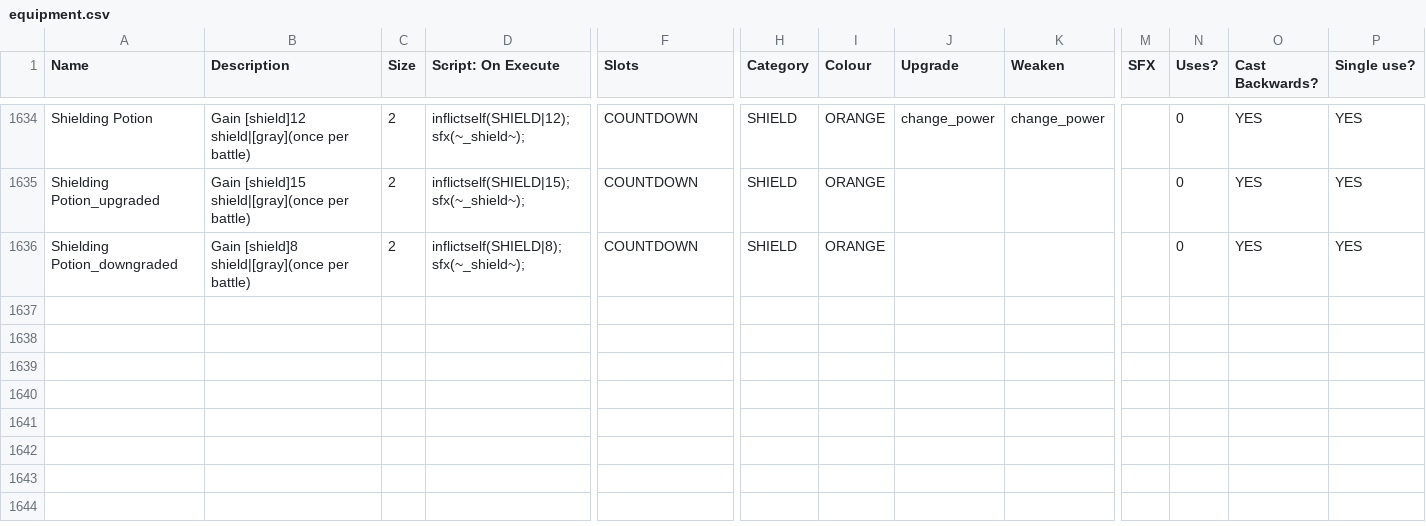
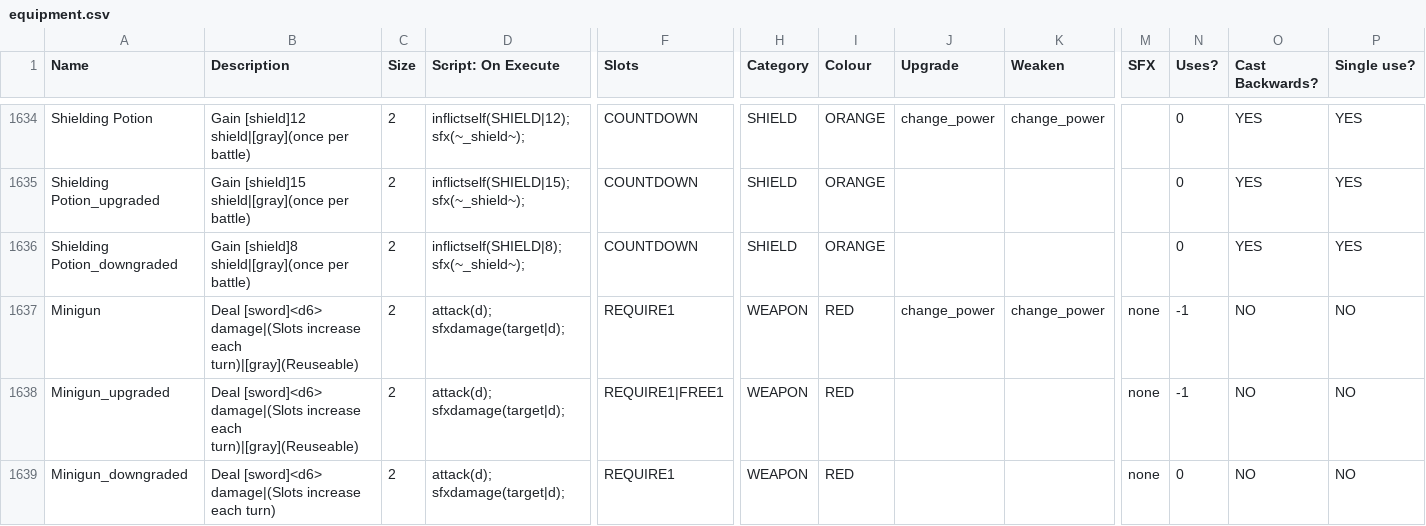
Before and after one commit to JuniorUdale/MoreFluff, a CSV file: _append/data/text/equipment.csv, drawn as a sheet; only a part is shown, gaps mark what is left out; rows hold the shown columns only; the diff names each change by its address in the sheet, - before the commit and + after, or states it on an @@ line.

Commit message:
minigun, a reuseable weapon which gets stronger

```diff
--- a/_append/data/text/equipment.csv
+++ b/_append/data/text/equipment.csv
+row 1637: Minigun | Deal [sword]<d6> damage|(Slots increase each turn)|[gray](Reuseable) | 2 | attack(d); sfxdamage(target|d); | REQUIRE1 | WEAPON | RED | change_power | change_power | none | -1 | NO | NO
+row 1638: Minigun_upgraded | Deal [sword]<d6> damage|(Slots increase each turn)|[gray](Reuseable) | 2 | attack(d); sfxdamage(target|d); | REQUIRE1|FREE1 | WEAPON | RED |  |  | none | -1 | NO | NO
+row 1639: Minigun_downgraded | Deal [sword]<d6> damage|(Slots increase each turn) | 2 | attack(d); sfxdamage(target|d); | REQUIRE1 | WEAPON | RED |  |  | none | 0 | NO | NO
```
